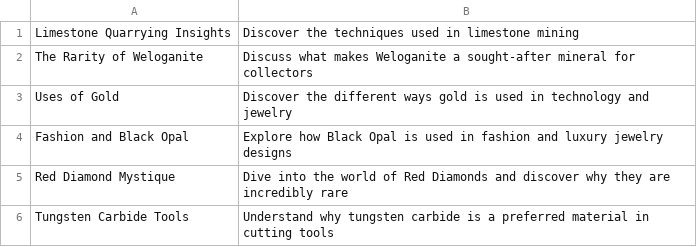
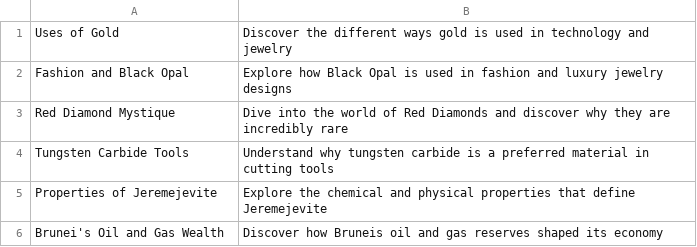
Before and after one commit to agigante80/galena_es, a CSV file: AI_content/list_of_NEW_topics.csv, drawn as a sheet; only a part is shown; the shorter side is filled out with more unchanged rows.

```diff
--- a/AI_content/list_of_NEW_topics.csv
+++ b/AI_content/list_of_NEW_topics.csv
@@ -1,3 +1 @@
-Limestone Quarrying Insights, Discover the techniques used in limestone mining
-The Rarity of Weloganite, Discuss what makes Weloganite a sought-after mineral for collectors
 Uses of Gold, Discover the different ways gold is used in technology and jewelry
```
Also changed, not shown: AI_content/list_of_ARCHIVED_topics.csv, 3 other files.
